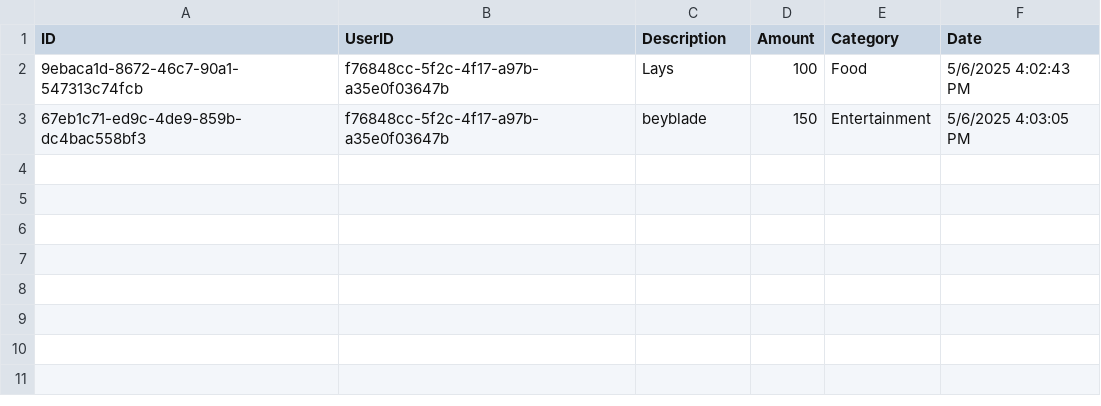
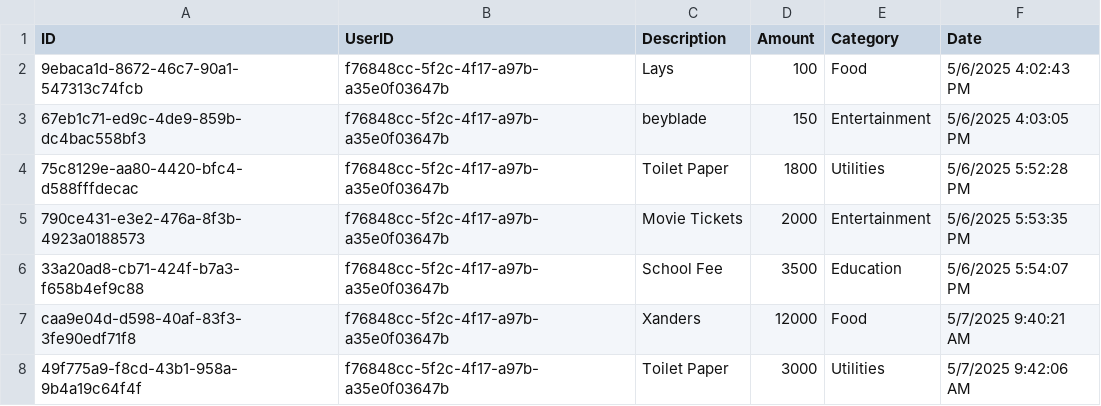
Before and after one commit to Affan-Moiz/EMS--C-and-WPF, a CSV file: files/expenses.csv, drawn as a sheet.

```diff
--- a/files/expenses.csv
+++ b/files/expenses.csv
@@ -3 +3,6 @@ ID,UserID,Description,Amount,Category,Date
 67eb1c71-ed9c-4de9-859b-dc4bac558bf3,f76848cc-5f2c-4f17-a97b-a35e0f03647b,beyblade,150,Entertainment,5/6/2025 4:03:05 PM
+75c8129e-aa80-4420-bfc4-d588fffdecac,f76848cc-5f2c-4f17-a97b-a35e0f03647b,Toilet Paper,1800,Utilities,5/6/2025 5:52:28 PM
+790ce431-e3e2-476a-8f3b-4923a0188573,f76848cc-5f2c-4f17-a97b-a35e0f03647b,Movie Tickets,2000,Entertainment,5/6/2025 5:53:35 PM
+33a20ad8-cb71-424f-b7a3-f658b4ef9c88,f76848cc-5f2c-4f17-a97b-a35e0f03647b,School Fee,3500,Education,5/6/2025 5:54:07 PM
+caa9e04d-d598-40af-83f3-3fe90edf71f8,f76848cc-5f2c-4f17-a97b-a35e0f03647b,Xanders,12000,Food,5/7/2025 9:40:21 AM
+49f775a9-f8cd-43b1-958a-9b4a19c64f4f,f76848cc-5f2c-4f17-a97b-a35e0f03647b,Toilet Paper,3000,Utilities,5/7/2025 9:42:06 AM
```
Also changed, not shown: 29 other files.
